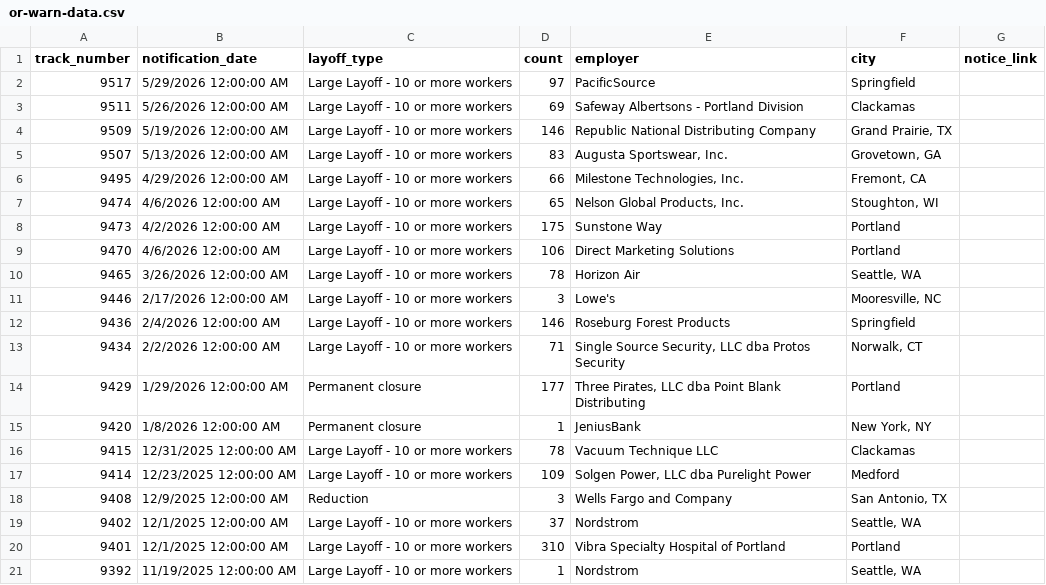
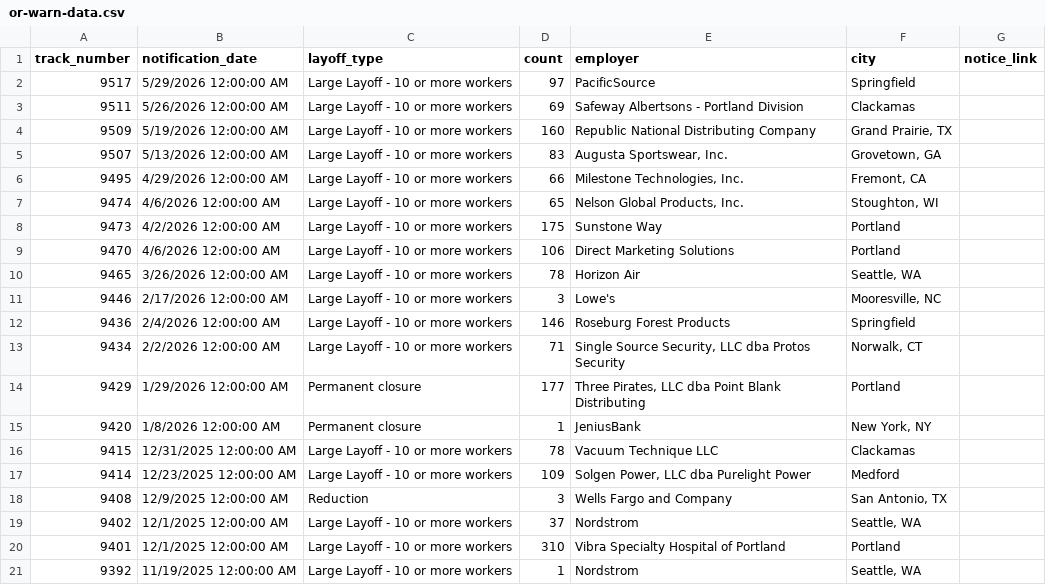
Before and after one commit to deleonkr/oregon-warn-list, a CSV file: or-warn-data.csv, drawn as a sheet.

```diff
--- a/or-warn-data.csv
+++ b/or-warn-data.csv
@@ -3,3 +3,3 @@ track_number,notification_date,layoff_type,count,employer,city,notice_link
 9511,5/26/2026 12:00:00 AM,Large Layoff - 10 or more workers,69,Safeway Albertsons - Portland Division,Clackamas,
-9509,5/19/2026 12:00:00 AM,Large Layoff - 10 or more workers,146,Republic National Distributing Company,"Grand Prairie, TX",
+9509,5/19/2026 12:00:00 AM,Large Layoff - 10 or more workers,160,Republic National Distributing Company,"Grand Prairie, TX",
 9507,5/13/2026 12:00:00 AM,Large Layoff - 10 or more workers,83,"Augusta Sportswear, Inc.","Grovetown, GA",
```
